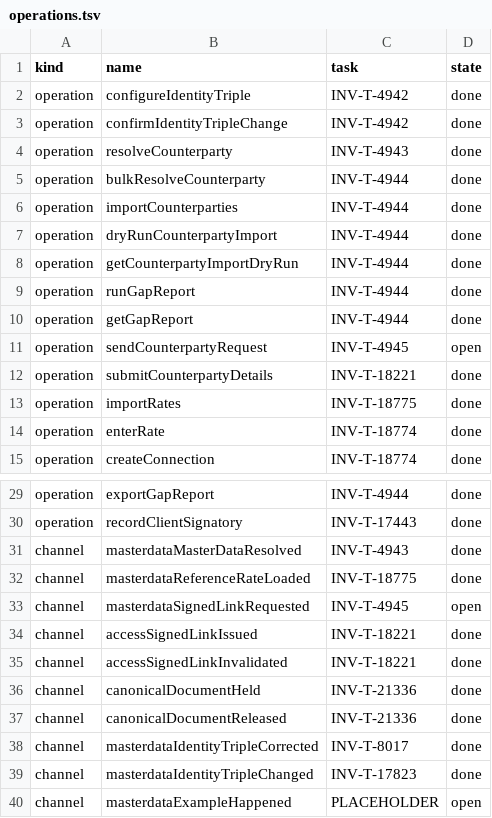
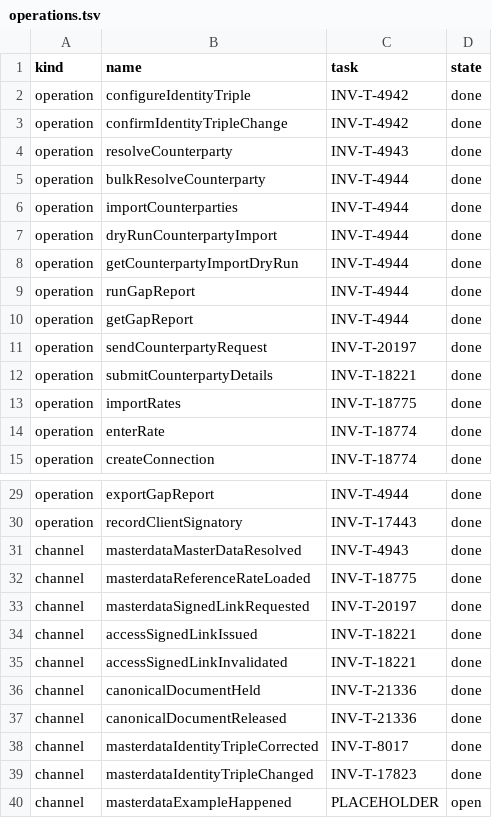
Before and after one commit to dynokore/DynoInvoice, a TSV file: svc-masterdata/operations.tsv, drawn as a sheet; only a part is shown, gaps mark what is left out.

```diff
--- a/svc-masterdata/operations.tsv
+++ b/svc-masterdata/operations.tsv
@@ -10,3 +10,3 @@ operation	runGapReport	INV-T-4944	done
 operation	getGapReport	INV-T-4944	done
-operation	sendCounterpartyRequest	INV-T-4945	open
+operation	sendCounterpartyRequest	INV-T-20197	done
 operation	submitCounterpartyDetails	INV-T-18221	done
@@ -32,3 +32,3 @@ channel	masterdataMasterDataResolved	INV-T-4943	done
 channel	masterdataReferenceRateLoaded	INV-T-18775	done
-channel	masterdataSignedLinkRequested	INV-T-4945	open
+channel	masterdataSignedLinkRequested	INV-T-20197	done
 channel	accessSignedLinkIssued	INV-T-18221	done
```
Also changed, not shown: svc-masterdata/ac-keys.tsv, 12 other files.
